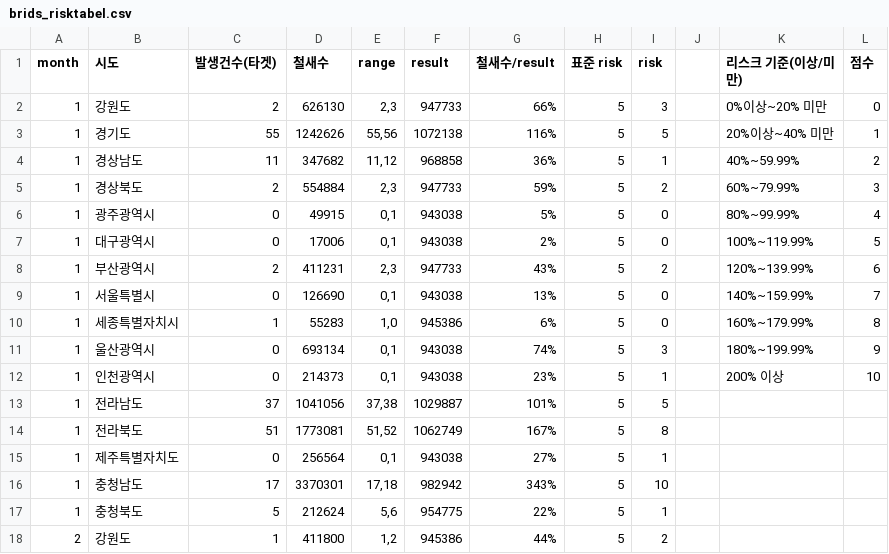
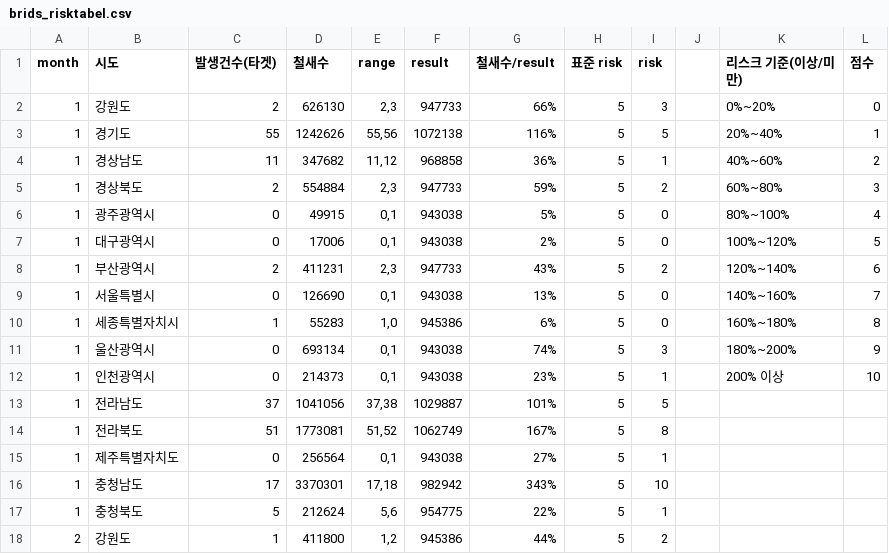
Before and after one commit to jiwoo-coding/aiai, a CSV file: brids_risktabel.csv (was data_csv/brids_risktabel.csv), drawn as a sheet; only a part is shown.

Commit message:
철새수 위험도테이블 완성본

```diff
--- a/data_csv/brids_risktabel.csv
+++ b/brids_risktabel.csv
@@ -1,12 +1,12 @@
 month,시도,발생건수(타겟),철새수,range,result,철새수/result,표준 risk,risk,,리스크 기준(이상/미만),점수
-1,강원도,2,626130,"2,3",947733,66%,5,3,,0%이상~20% 미만,0
-1,경기도,55,1242626,"55,56",1072138,116%,5,5,,20%이상~40% 미만,1
-1,경상남도,11,347682,"11,12",968858,36%,5,1,,40%~59.99%,2
-1,경상북도,2,554884,"2,3",947733,59%,5,2,,60%~79.99%,3
-1,광주광역시,0,49915,"0,1",943038,5%,5,0,,80%~99.99%,4
-1,대구광역시,0,17006,"0,1",943038,2%,5,0,,100%~119.99%,5
-1,부산광역시,2,411231,"2,3",947733,43%,5,2,,120%~139.99%,6
-1,서울특별시,0,126690,"0,1",943038,13%,5,0,,140%~159.99%,7
-1,세종특별자치시,1,55283,"1,0",945386,6%,5,0,,160%~179.99%,8
-1,울산광역시,0,693134,"0,1",943038,74%,5,3,,180%~199.99%,9
+1,강원도,2,626130,"2,3",947733,66%,5,3,,0%~20%,0
+1,경기도,55,1242626,"55,56",1072138,116%,5,5,,20%~40%,1
+1,경상남도,11,347682,"11,12",968858,36%,5,1,,40%~60%,2
+1,경상북도,2,554884,"2,3",947733,59%,5,2,,60%~80%,3
+1,광주광역시,0,49915,"0,1",943038,5%,5,0,,80%~100%,4
+1,대구광역시,0,17006,"0,1",943038,2%,5,0,,100%~120%,5
+1,부산광역시,2,411231,"2,3",947733,43%,5,2,,120%~140%,6
+1,서울특별시,0,126690,"0,1",943038,13%,5,0,,140%~160%,7
+1,세종특별자치시,1,55283,"1,0",945386,6%,5,0,,160%~180%,8
+1,울산광역시,0,693134,"0,1",943038,74%,5,3,,180%~200%,9
 1,인천광역시,0,214373,"0,1",943038,23%,5,1,,200% 이상,10
```
